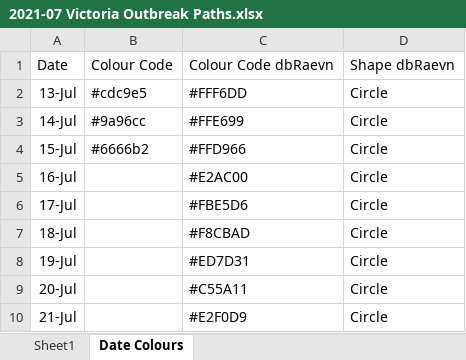
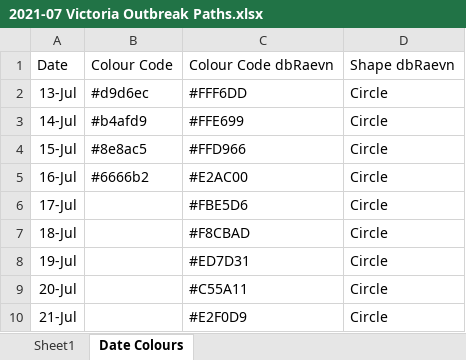
Before and after one commit to Mike-Honey/covid-19-outbreak-paths, an Excel workbook: 2021-07 Victoria Outbreak Paths.xlsx, sheet Date Colours, drawn as a sheet; only a part is shown; values as stored, in another font and other column widths than the file's, no borders; table styles not drawn; the diff names each change by its address in the sheet, - before the commit and + after, or states it on an @@ line.

```diff
--- a/2021-07 Victoria Outbreak Paths.xlsx (sheet Date Colours)
+++ b/2021-07 Victoria Outbreak Paths.xlsx (sheet Date Colours)
-B2: #cdc9e5
+B2: #d9d6ec
-B3: #9a96cc
+B3: #b4afd9
-B4: #6666b2
+B4: #8e8ac5
-B5: (empty)
+B5: #6666b2
```
Also changed, not shown: sheet Sheet1, 4 other files.
